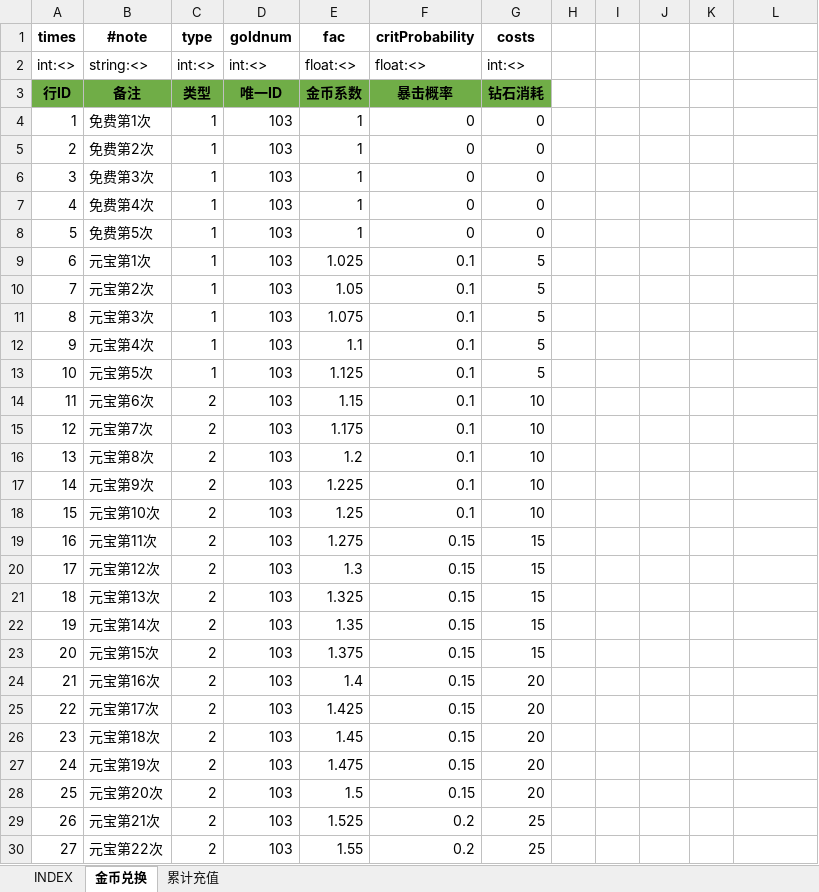
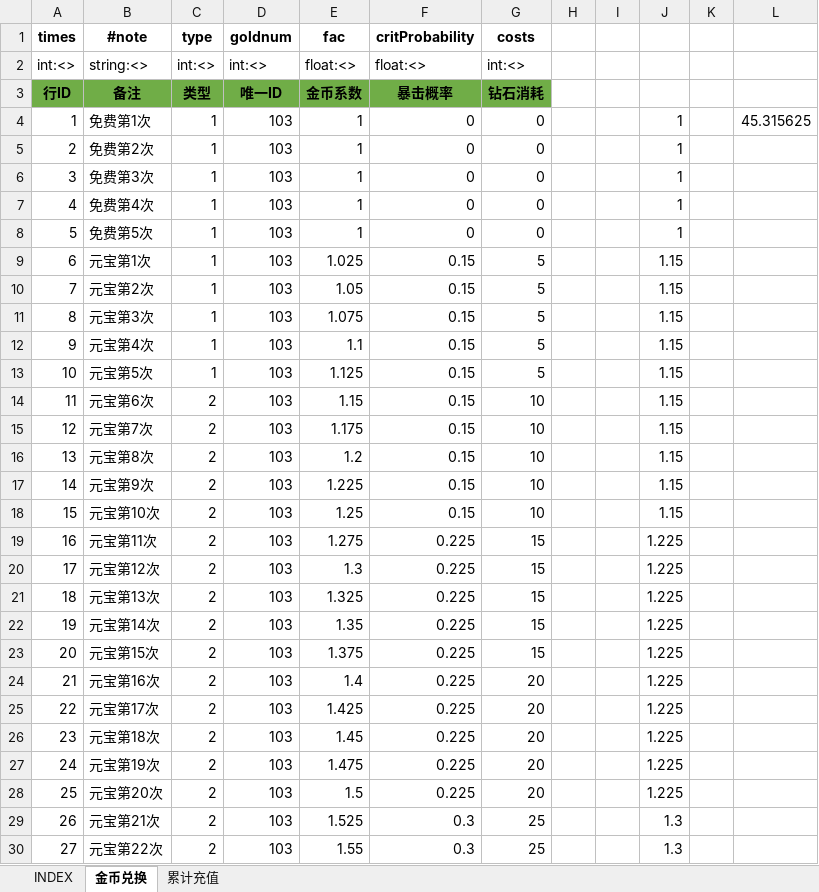
Before and after one commit to hataksumo/UIDesigner, an Excel workbook: Excel/activity.活动.xlsx, sheet 金币兑换, drawn as a sheet; only a part is shown; values as stored, in another font and other column widths than the file's, no borders; the diff covers the shown part only; the diff names each change by its address in the sheet, - before the commit and + after, or states it on an @@ line.

```diff
--- a/Excel/activity.活动.xlsx (sheet 金币兑换)
+++ b/Excel/activity.活动.xlsx (sheet 金币兑换)
-J4:J8: (empty)
+J4:J8: 1
-L4: (empty)
+L4: 45.315625
-F9:F18 (critProbability): 0.1
+F9:F18 (critProbability): 0.15
-J9:J18: (empty)
+J9:J18: 1.15
-F19:F28 (critProbability): 0.15
+F19:F28 (critProbability): 0.225
-J19:J28: (empty)
+J19:J28: 1.225
-F29:F30 (critProbability): 0.2
+F29:F30 (critProbability): 0.3
-J29:J30: (empty)
+J29:J30: 1.3
```
Also changed, not shown: 56 edited cells elsewhere in this sheet, Excel/chapter.章节关卡.xlsx, Excel/drop.掉落.xlsx, 1 other file.
